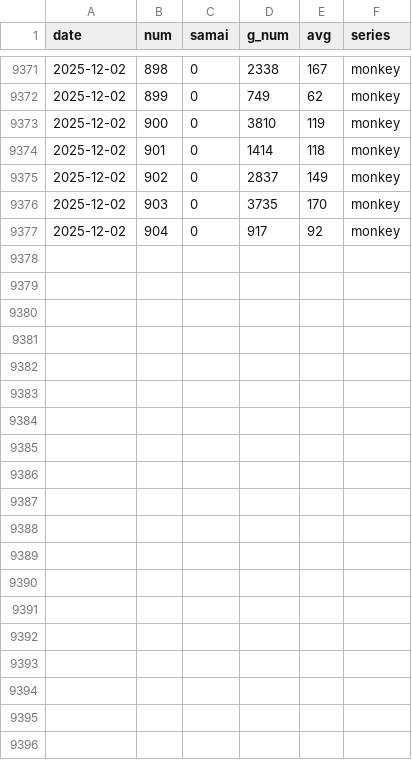
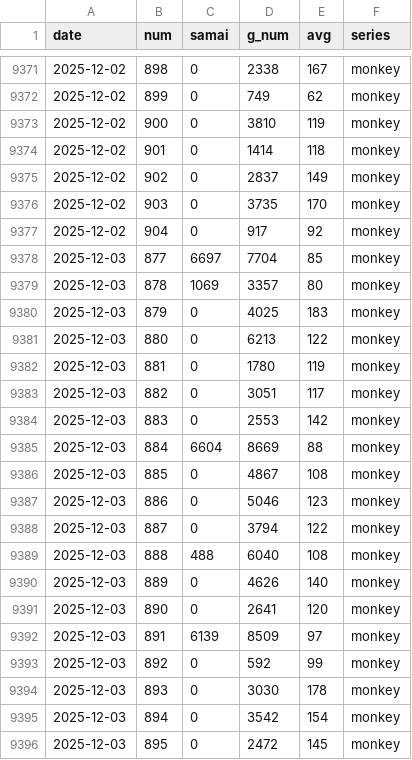
Before and after one commit to kaizo1amida33/naniutsu, a CSV file: monkey_plazahakata_all_days.csv, drawn as a sheet; only a part is shown, gaps mark what is left out; the diff covers the shown part only; the diff names each change by its address in the sheet, - before the commit and + after, or states it on an @@ line.

```diff
--- a/monkey_plazahakata_all_days.csv
+++ b/monkey_plazahakata_all_days.csv
+row 9378: 2025-12-03 | 877 | 6697 | 7704 | 85 | monkey
+row 9379: 2025-12-03 | 878 | 1069 | 3357 | 80 | monkey
+row 9380: 2025-12-03 | 879 | 0 | 4025 | 183 | monkey
+row 9381: 2025-12-03 | 880 | 0 | 6213 | 122 | monkey
+row 9382: 2025-12-03 | 881 | 0 | 1780 | 119 | monkey
+row 9383: 2025-12-03 | 882 | 0 | 3051 | 117 | monkey
+row 9384: 2025-12-03 | 883 | 0 | 2553 | 142 | monkey
+row 9385: 2025-12-03 | 884 | 6604 | 8669 | 88 | monkey
+row 9386: 2025-12-03 | 885 | 0 | 4867 | 108 | monkey
+row 9387: 2025-12-03 | 886 | 0 | 5046 | 123 | monkey
+row 9388: 2025-12-03 | 887 | 0 | 3794 | 122 | monkey
+row 9389: 2025-12-03 | 888 | 488 | 6040 | 108 | monkey
+row 9390: 2025-12-03 | 889 | 0 | 4626 | 140 | monkey
+row 9391: 2025-12-03 | 890 | 0 | 2641 | 120 | monkey
+row 9392: 2025-12-03 | 891 | 6139 | 8509 | 97 | monkey
+row 9393: 2025-12-03 | 892 | 0 | 592 | 99 | monkey
+row 9394: 2025-12-03 | 893 | 0 | 3030 | 178 | monkey
+row 9395: 2025-12-03 | 894 | 0 | 3542 | 154 | monkey
+row 9396: 2025-12-03 | 895 | 0 | 2472 | 145 | monkey
```
Also changed, not shown: 9 added rows elsewhere in this file, hokuto_plazahakata_all_days.csv, hokuto_test_ge_2025-08-17_v14.csv, 9 other files.
